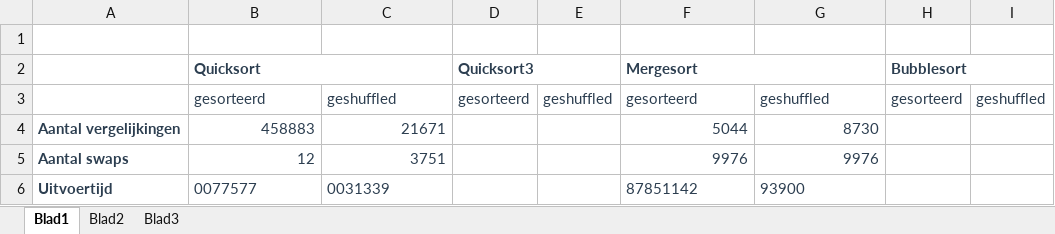
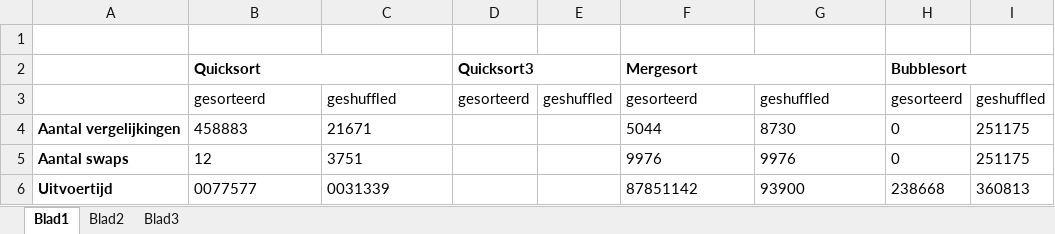
Before and after one commit to mikevanemmerik/Algoritmiek, an Excel workbook: week2/sorting.xlsx, sheet Blad1, drawn as a sheet; values as stored, in another font and other column widths than the file's, no borders; the diff names each change by its address in the sheet, - before the commit and + after, or states it on an @@ line.

```diff
--- a/week2/sorting.xlsx (sheet Blad1)
+++ b/week2/sorting.xlsx (sheet Blad1)
-B2 text colour: #2C3E50
+B2 text colour: black
-D2 text colour: #2C3E50
+D2 text colour: black
-F2 text colour: #2C3E50
+F2 text colour: black
-H2 text colour: #2C3E50
+H2 text colour: black
-B3:I3 text colour: #2C3E50
+B3:I3 text colour: black
-A4:C6 text colour: #2C3E50
+A4:C6 text colour: black
-B4:C5 alignment: right
+B4:C5 alignment: left
-F4:G6 text colour: #2C3E50
+F4:G6 text colour: black
-F4:G5 alignment: right
+F4:G5 alignment: left
-H4:H5: (empty)
+H4:H5: 0
-I4:I5: (empty)
+I4:I5: 251175
-H6: (empty)
+H6: 238668
-I6: (empty)
+I6: 360813
```
Also changed, not shown: 2 other files.
